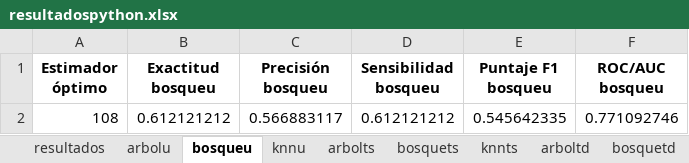
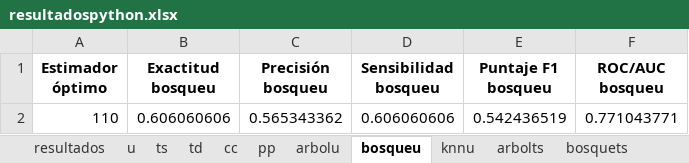
Before and after one commit to paco-da/utilidad_clinica_ml, an Excel workbook: resultadospython.xlsx, sheet bosqueu, drawn as a sheet; values as stored, in another font and other column widths than the file's, no borders; removed rows and columns are numbered as before the commit, all else as after; the diff names each change by its address in the sheet, - before the commit and + after, or states it on an @@ line.

```diff
--- a/resultadospython.xlsx (sheet bosqueu)
+++ b/resultadospython.xlsx (sheet bosqueu)
+sheet tab: u
+sheet tab: ts
+sheet tab: td
+sheet tab: cc
+sheet tab: pp
-row 2: 108 | 0.612121212 | 0.566883117 | 0.612121212 | 0.545642335 | 0.771092746
+row 2: 110 | 0.606060606 | 0.565343362 | 0.606060606 | 0.542436519 | 0.771043771
```
Also changed, not shown: sheet resultados, sheet arbolpp, sheet arbolts, sheet arboltd, sheet arbolcc, sheet bosquetd, 3 more sheets, datos.xlsx, 2 other files.
